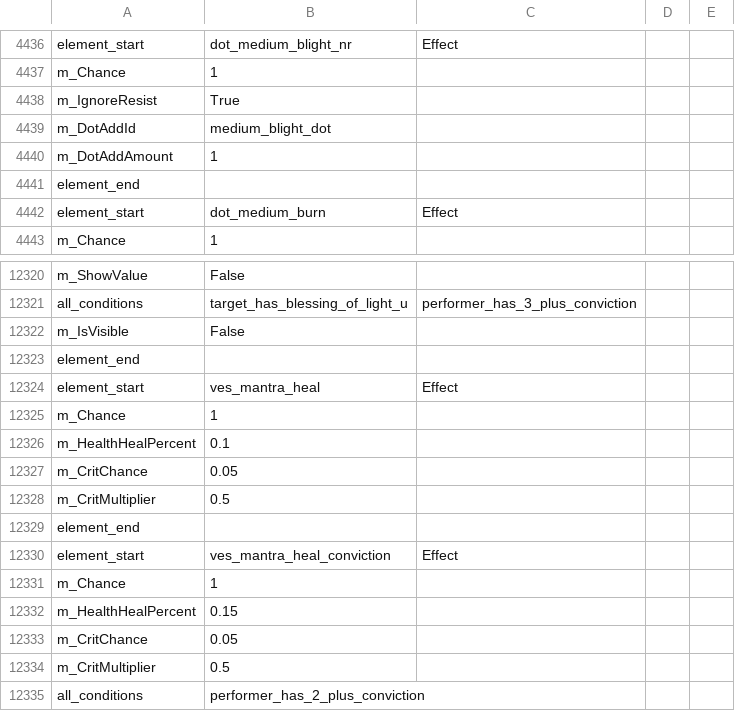
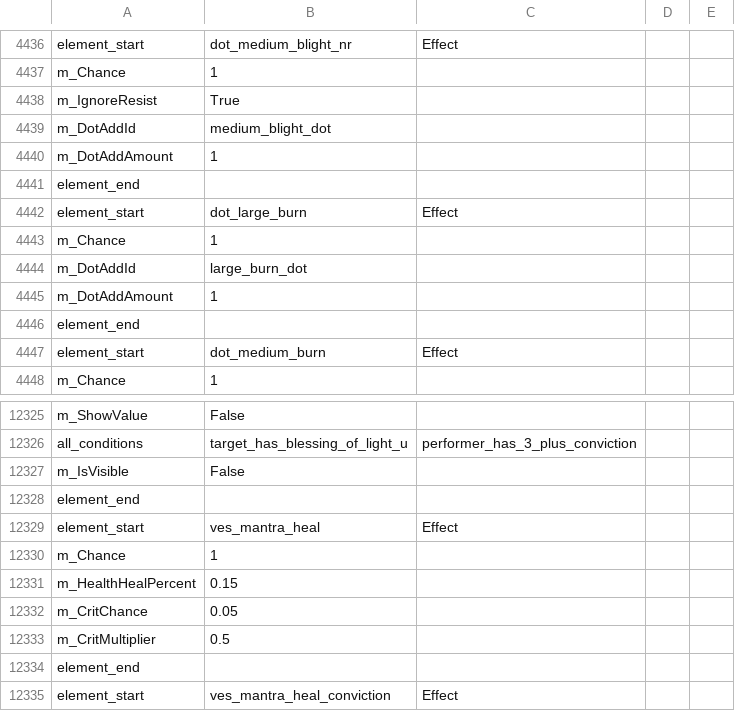
Before and after one commit to woodbrick/darkest-dungeon-2, a CSV file: effect_data_export.Group.csv, drawn as a sheet; only a part is shown, gaps mark what is left out; the shorter side is filled out with more unchanged rows.

```diff
--- a/effect_data_export.Group.csv
+++ b/effect_data_export.Group.csv
@@ -4441,2 +4441,7 @@ m_DotAddAmount,1,
 element_end
+element_start,dot_large_burn,Effect
+m_Chance,1,
+m_DotAddId,large_burn_dot,
+m_DotAddAmount,1,
+element_end
 element_start,dot_medium_burn,Effect
@@ -12325,3 +12330,3 @@ element_start,ves_mantra_heal,Effect
 m_Chance,1,
-m_HealthHealPercent,0.1,
+m_HealthHealPercent,0.15,
 m_CritChance,0.05,
```
Also changed, not shown: buff_data_export.Group.csv, dlc_dul_cru/hero_dul_data_export.Group.csv, 2 other files.
